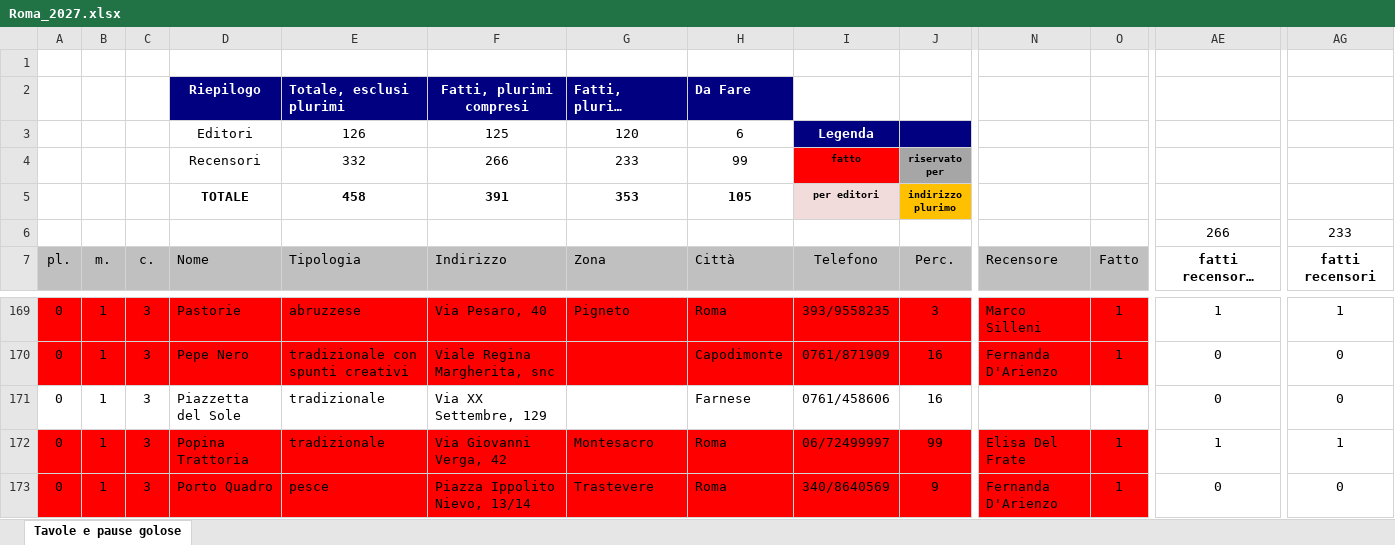
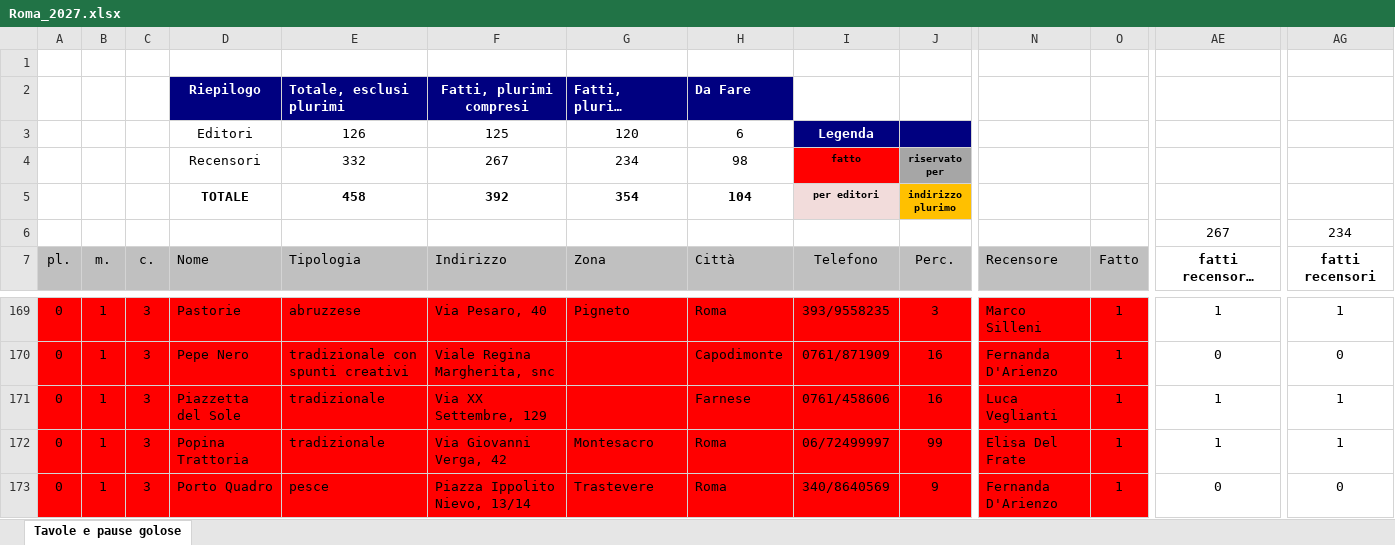
Before and after one commit to pecoraneraeditore/mappa-ristoranti, an Excel workbook: Roma_2027.xlsx, sheet Tavole e pause golose, drawn as a sheet; only a part is shown, gaps mark what is left out; long unchanged cells end in …; values as stored, in another font and other column widths than the file's, no borders; the diff covers the shown part only; the diff names each change by its address in the sheet, - before the commit and + after, or states it on an @@ line.

```diff
--- a/Roma_2027.xlsx (sheet Tavole e pause golose)
+++ b/Roma_2027.xlsx (sheet Tavole e pause golose)
-F4: 266
+F4: 267
-G4: 233
+G4: 234
-H4: 99
+H4: 98
-F5: 391
+F5: 392
-G5: 353
+G5: 354
-H5: 105
+H5: 104
-AE6: 266
+AE6: 267
-AG6: 233
+AG6: 234
-A171:O171 fill: none
+A171:O171 fill: #FF0000
-N171: (empty)
+N171: Luca Veglianti
-O171: (empty)
+O171: 1
-AE171: 0
+AE171: 1
-AG171: 0
+AG171: 1
```
Also changed, not shown: cell formats elsewhere in this sheet, 3 other files.
